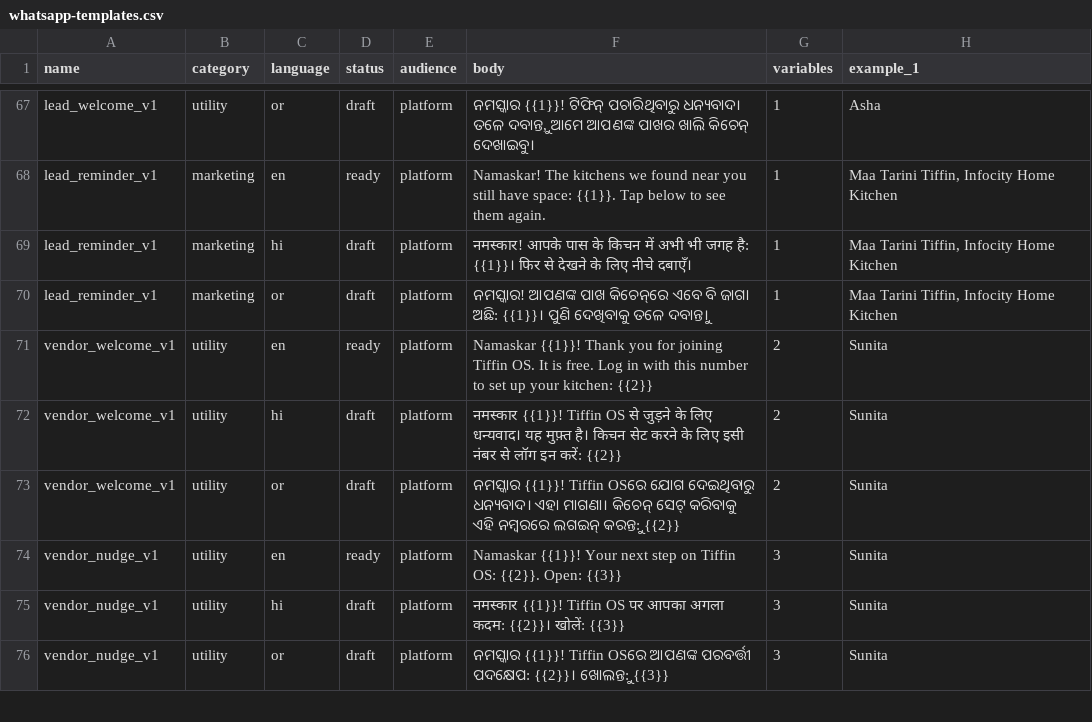
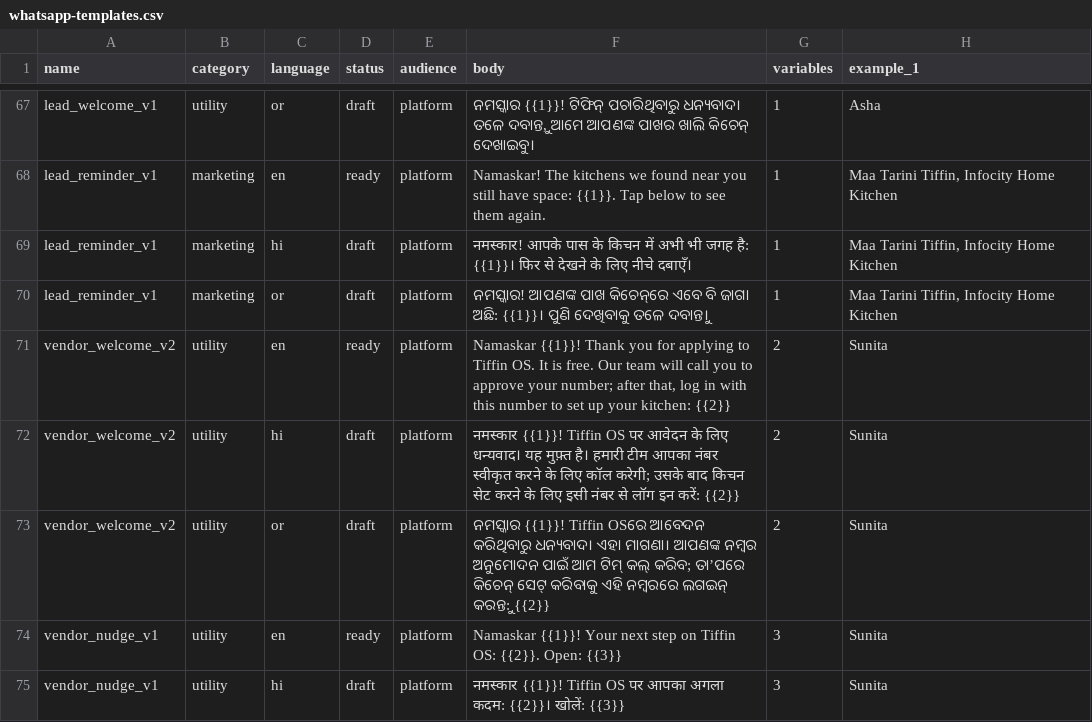
Before and after one commit to rabindraparichha-debug/Southeast, a CSV file: docs/whatsapp-templates.csv, drawn as a sheet; only a part is shown, gaps mark what is left out; the shorter side is filled out with more unchanged rows; the diff names each change by its address in the sheet, - before the commit and + after, or states it on an @@ line.

```diff
--- a/docs/whatsapp-templates.csv
+++ b/docs/whatsapp-templates.csv
-A71:A73 (name): vendor_welcome_v1
+A71:A73 (name): vendor_welcome_v2
-F71 (body): …you for joining Tiffin OS. It is free. Log in with…
+F71 (body): …you for applying to Tiffin OS. It is free. Our team will call you to approve your number; after that, log in with…
-F72 (body): …Tiffin OS से जुड़ने के लिए धन्यवाद। यह मुफ़्त है। किचन सेट…
+F72 (body): …Tiffin OS पर आवेदन के लिए धन्यवाद। यह मुफ़्त है। हमारी टीम आपका नंबर स्वीकृत करने के लिए कॉल करेगी; उसके बाद किचन सेट…
-F73 (body): …Tiffin OSରେ ଯୋଗ ଦେଇଥିବାରୁ ଧନ୍ୟବାଦ। ଏହା ମାଗଣା। କିଚେନ୍ ସେଟ୍…
+F73 (body): …Tiffin OSରେ ଆବେଦନ କରିଥିବାରୁ ଧନ୍ୟବାଦ। ଏହା ମାଗଣା। ଆପଣଙ୍କ ନମ୍ବର ଅନୁମୋଦନ ପାଇଁ ଆମ ଟିମ୍ କଲ୍ କରିବ; ତା’ପରେ କିଚେନ୍ ସେଟ୍…
```
Also changed, not shown: 1 other file.
